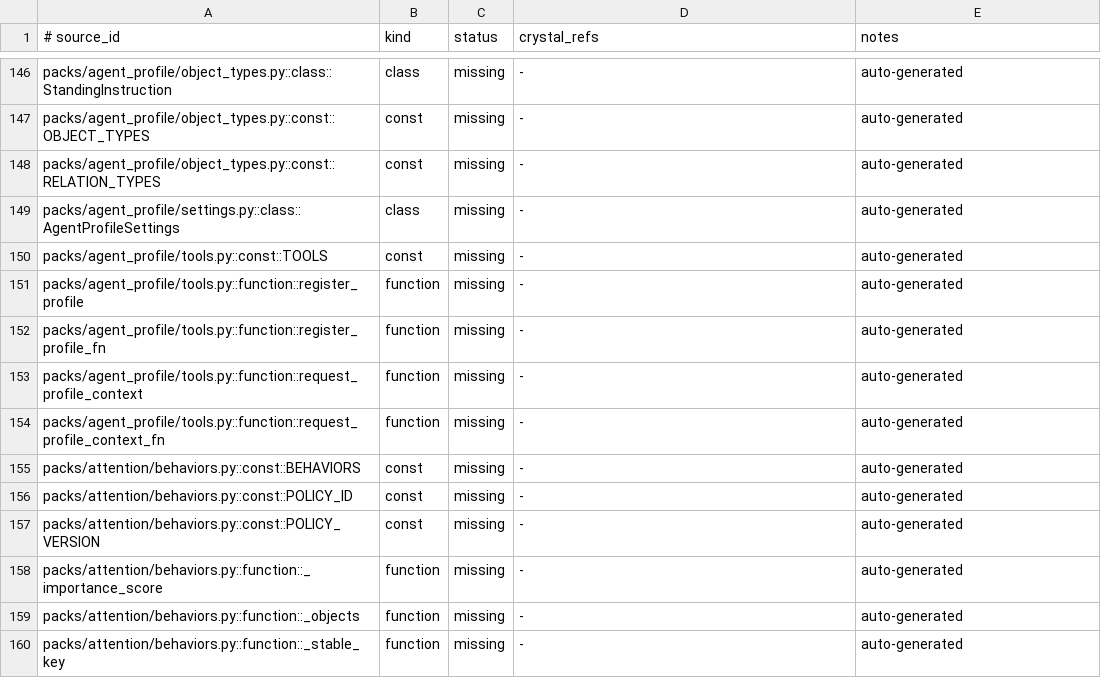
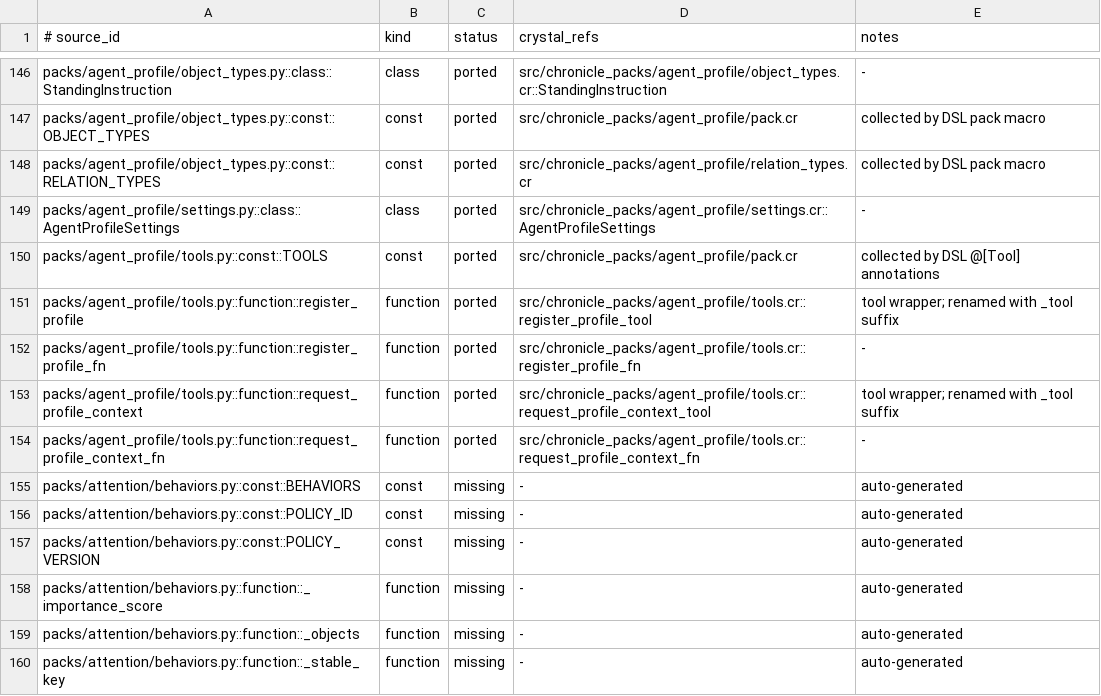
Before and after one commit to dsisnero/chronicle-packs, a TSV file: plans/inventory/python_port_inventory.tsv, drawn as a sheet; only a part is shown, gaps mark what is left out; the diff covers the shown part only; the diff names each change by its address in the sheet, - before the commit and + after, or states it on an @@ line.

Commit message:
port: agent_profile — goals, personality, standing instructions scoped by channel/audience
- 7 object types (agent_profile, goal, standing_instruction,
  personality_profile, owner_preference, profile_context_request,
  profile_context_view) + 5 relation types + AgentProfileSettings
- profile registry recorders index objects by profile_id; the shared pure
  build_profile_context_view assembles scoped context (mission
  suppression for external, personality/instruction/preference filtering
  by channel+audience, goals by priority)
- profile_context_provider (request->view + fulfilled_by_profile),
  profile_context_trigger (auth_context) and frame_context_trigger
  (frame) auto-create requests; assemble_profile_view direct path
- tools: register_profile/request_profile_context *_fn + @[Tool] wrappers
  over a host-bound graph seam
- surface verified against the real manifest; context assembly specs
  cover filtering/sorting/limits; 32 inventory rows ported, plans/parity.md
  Phase 2 agent_profile checked (102/2080 ported)

```diff
--- a/plans/inventory/python_port_inventory.tsv
+++ b/plans/inventory/python_port_inventory.tsv
-C146:C154 (status): missing
+C146:C154 (status): ported
-D146 (crystal_refs): -
+D146 (crystal_refs): src/chronicle_packs/agent_profile/object_types.cr::StandingInstruction
-E146 (notes): auto-generated
+E146 (notes): -
-D147 (crystal_refs): -
+D147 (crystal_refs): src/chronicle_packs/agent_profile/pack.cr
-E147:E148 (notes): auto-generated
+E147:E148 (notes): collected by DSL pack macro
-D148 (crystal_refs): -
+D148 (crystal_refs): src/chronicle_packs/agent_profile/relation_types.cr
-D149 (crystal_refs): -
+D149 (crystal_refs): src/chronicle_packs/agent_profile/settings.cr::AgentProfileSettings
-E149 (notes): auto-generated
+E149 (notes): -
-D150 (crystal_refs): -
+D150 (crystal_refs): src/chronicle_packs/agent_profile/pack.cr
-E150 (notes): auto-generated
+E150 (notes): collected by DSL @[Tool] annotations
-D151 (crystal_refs): -
+D151 (crystal_refs): src/chronicle_packs/agent_profile/tools.cr::register_profile_tool
-E151 (notes): auto-generated
+E151 (notes): tool wrapper; renamed with _tool suffix
-D152 (crystal_refs): -
+D152 (crystal_refs): src/chronicle_packs/agent_profile/tools.cr::register_profile_fn
-E152 (notes): auto-generated
+E152 (notes): -
-D153 (crystal_refs): -
+D153 (crystal_refs): src/chronicle_packs/agent_profile/tools.cr::request_profile_context_tool
-E153 (notes): auto-generated
+E153 (notes): tool wrapper; renamed with _tool suffix
-D154 (crystal_refs): -
+D154 (crystal_refs): src/chronicle_packs/agent_profile/tools.cr::request_profile_context_fn
-E154 (notes): auto-generated
+E154 (notes): -
```
Also changed, not shown: 68 edited cells elsewhere in this file, 10 other files.
